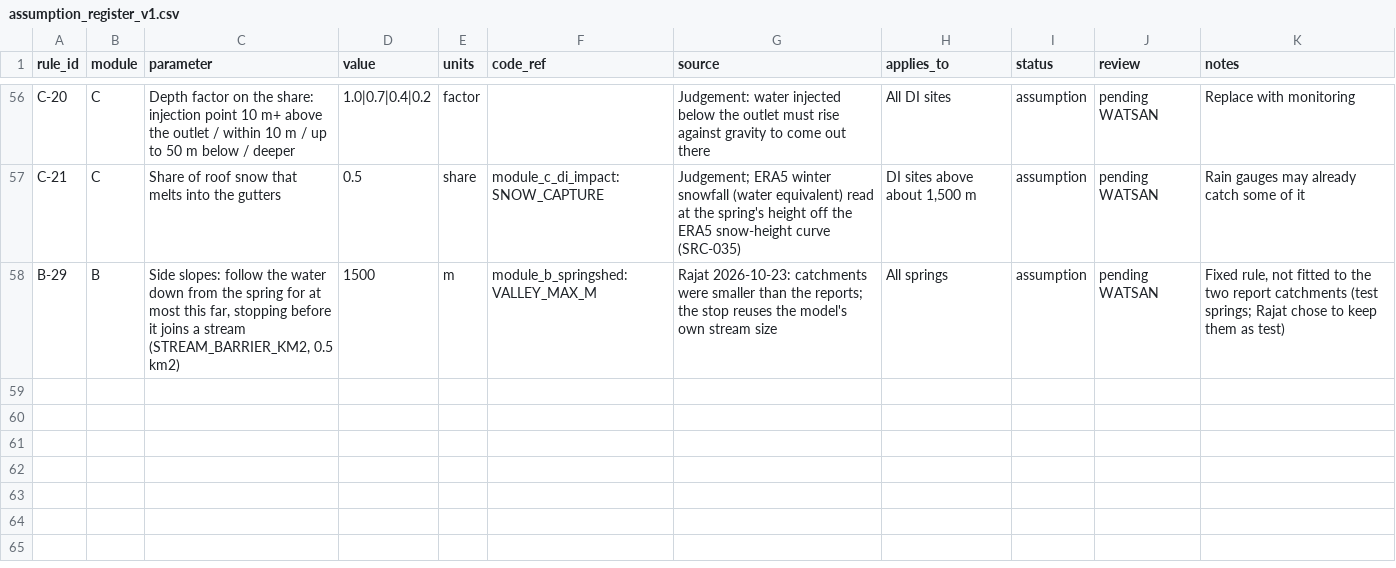
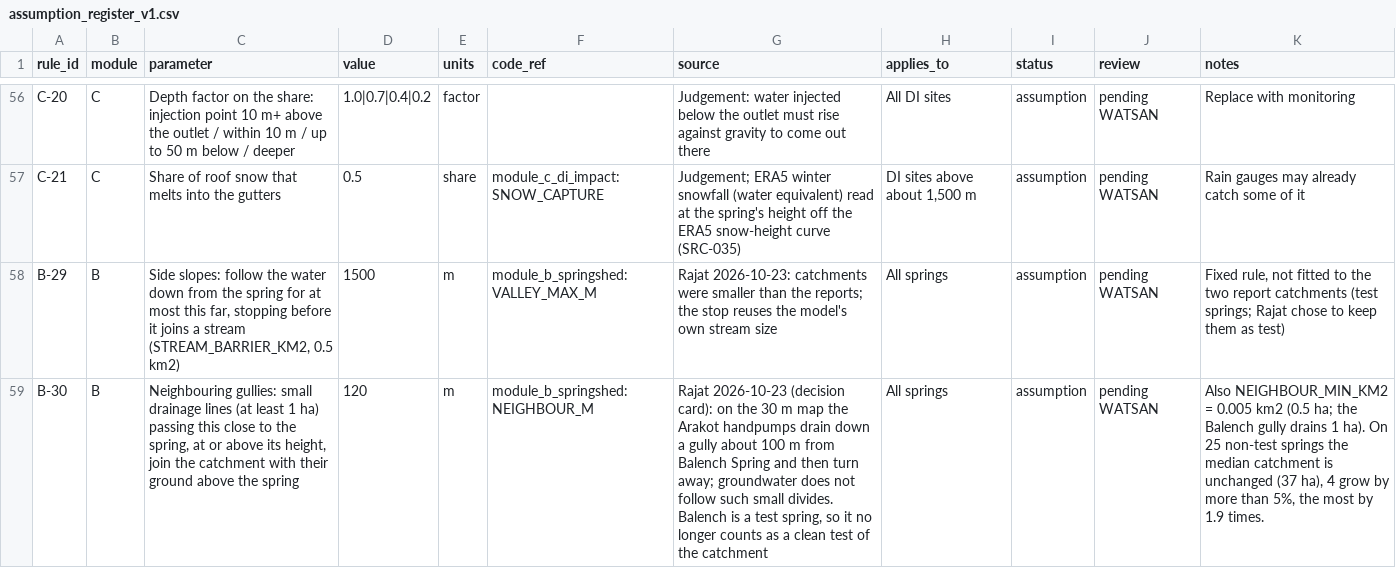
Before and after one commit to pgp25rajat-cmyk/rdi-watsan-springshed-decision-support, a CSV file: config/assumption_register_v1.csv, drawn as a sheet; only a part is shown, gaps mark what is left out; the diff names each change by its address in the sheet, - before the commit and + after, or states it on an @@ line.

```diff
--- a/config/assumption_register_v1.csv
+++ b/config/assumption_register_v1.csv
+row 59: B-30 | B | Neighbouring gullies: small drainage lines (at least 1 ha) passing this close to the spring, at or above its height, join the catchment with their ground above the spring | 120 | m | module_b_springshed:NEIGHBOUR_M | Rajat 2026-10-23 (decision card): on the 30 m map the Arakot handpumps drain down a gully about 100 m from Balench Spring and then turn away; groundwater does not follow such small divides. Balench is a test spring, so it no longer counts as a clean test of the catchment | All springs | assumption | pending WATSAN | Also NEIGHBOUR_MIN_KM2 = 0.005 km2 (0.5 ha; the Balench gully drains 1 ha). On 25 non-test springs the median catchment is unchanged (37 ha), 4 grow by more than 5%, the most by 1.9 times.
```
Also changed, not shown: 3 other files.
